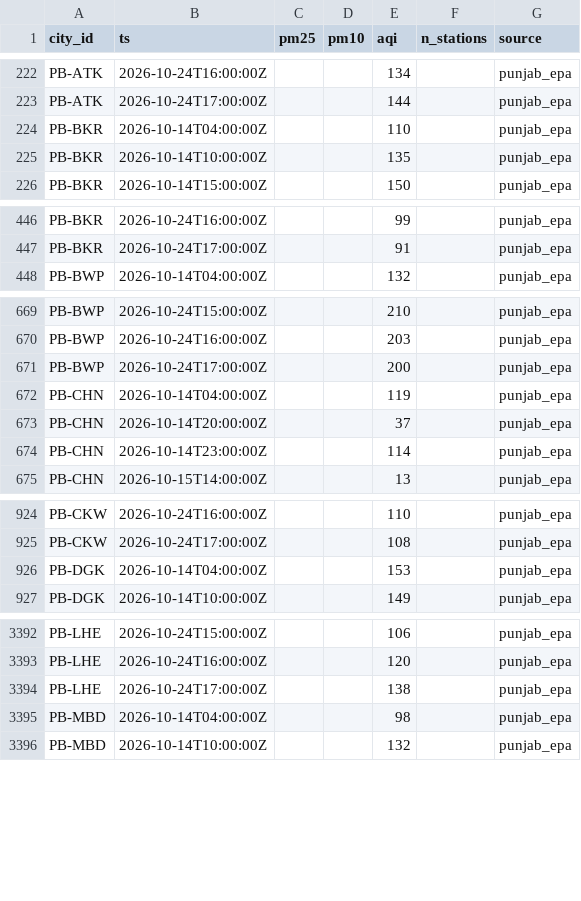
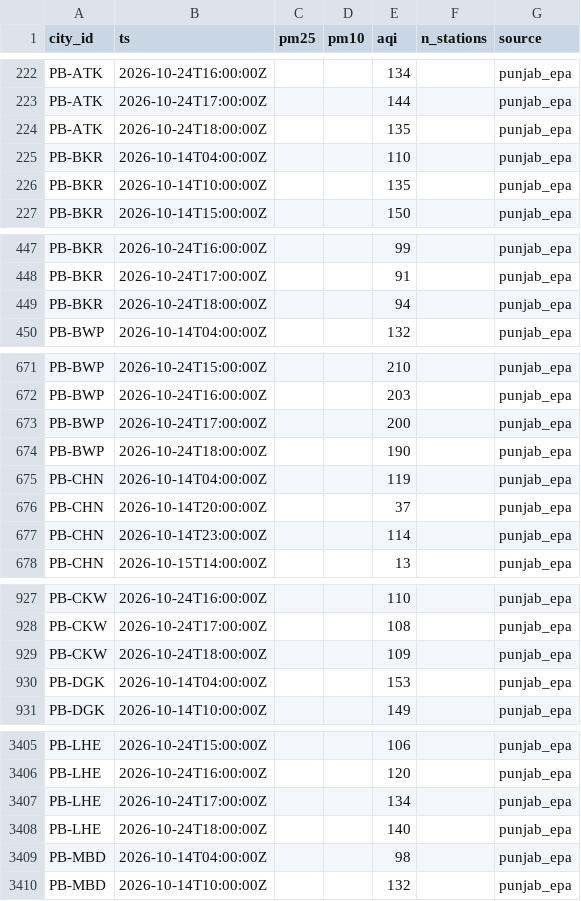
Before and after one commit to Xftab/airlume, a CSV file: data/archive/city_hourly/punjab_epa/2026-10.csv, drawn as a sheet; only a part is shown, gaps mark what is left out; the diff covers the shown part only.

Commit message:
data: hourly collection 2026-10-24T19:00Z

```diff
--- a/data/archive/city_hourly/punjab_epa/2026-10.csv
+++ b/data/archive/city_hourly/punjab_epa/2026-10.csv
@@ -223,2 +223,3 @@ PB-ATK,2026-10-24T16:00:00Z,,,134,,punjab_epa
 PB-ATK,2026-10-24T17:00:00Z,,,144,,punjab_epa
+PB-ATK,2026-10-24T18:00:00Z,,,135,,punjab_epa
 PB-BKR,2026-10-14T04:00:00Z,,,110,,punjab_epa
@@ -447,2 +448,3 @@ PB-BKR,2026-10-24T16:00:00Z,,,99,,punjab_epa
 PB-BKR,2026-10-24T17:00:00Z,,,91,,punjab_epa
+PB-BKR,2026-10-24T18:00:00Z,,,94,,punjab_epa
 PB-BWP,2026-10-14T04:00:00Z,,,132,,punjab_epa
@@ -671,2 +673,3 @@ PB-BWP,2026-10-24T16:00:00Z,,,203,,punjab_epa
 PB-BWP,2026-10-24T17:00:00Z,,,200,,punjab_epa
+PB-BWP,2026-10-24T18:00:00Z,,,190,,punjab_epa
 PB-CHN,2026-10-14T04:00:00Z,,,119,,punjab_epa
@@ -925,2 +928,3 @@ PB-CKW,2026-10-24T16:00:00Z,,,110,,punjab_epa
 PB-CKW,2026-10-24T17:00:00Z,,,108,,punjab_epa
+PB-CKW,2026-10-24T18:00:00Z,,,109,,punjab_epa
 PB-DGK,2026-10-14T04:00:00Z,,,153,,punjab_epa
@@ -3393,3 +3406,4 @@ PB-LHE,2026-10-24T15:00:00Z,,,106,,punjab_epa
 PB-LHE,2026-10-24T16:00:00Z,,,120,,punjab_epa
-PB-LHE,2026-10-24T17:00:00Z,,,138,,punjab_epa
+PB-LHE,2026-10-24T17:00:00Z,,,134,,punjab_epa
+PB-LHE,2026-10-24T18:00:00Z,,,140,,punjab_epa
 PB-MBD,2026-10-14T04:00:00Z,,,98,,punjab_epa
```
Also changed, not shown: 24 added rows elsewhere in this file, data/archive/city_hourly/open_meteo_cams/2026-10.csv, data/archive/forecasts/open_meteo_cams_forecast/2026-10.csv, 2 other files.
